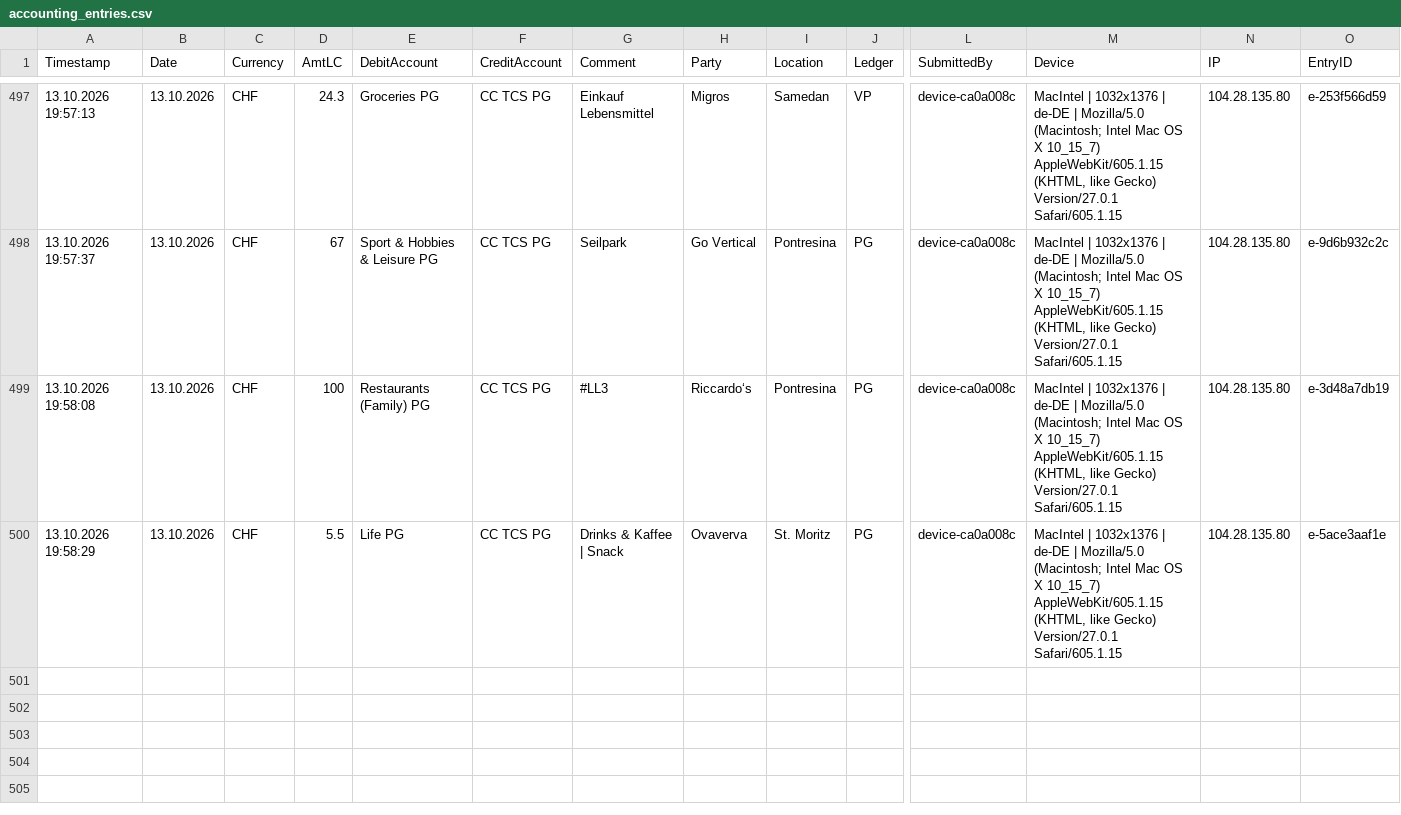
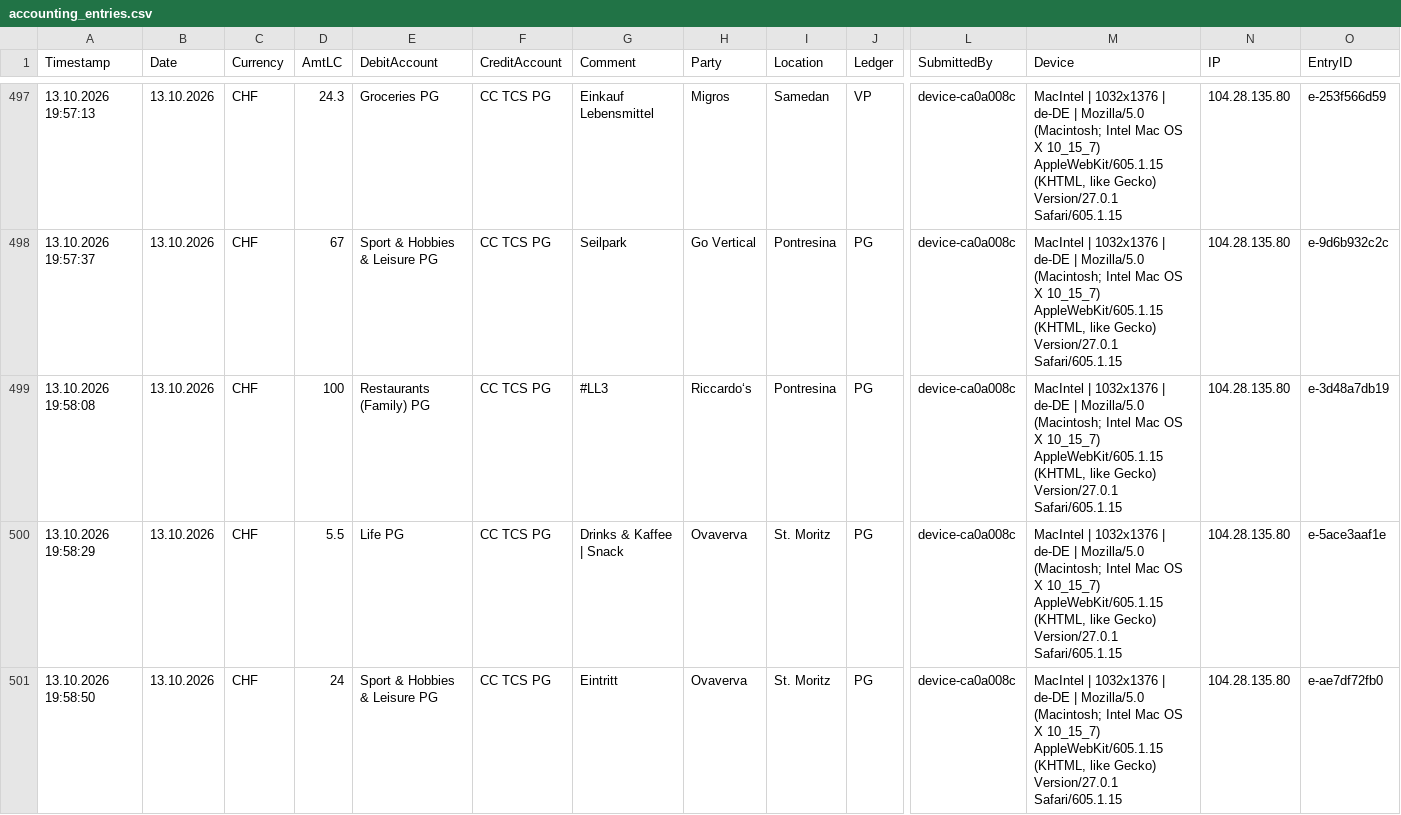
Before and after one commit to Munotstadt/accountingdatacollector, a CSV file: accounting_entries.csv, drawn as a sheet; only a part is shown, gaps mark what is left out; rows hold the shown columns only; the diff names each change by its address in the sheet, - before the commit and + after, or states it on an @@ line.

Commit message:
Add ledger entry 13.10.2026 · Ovaverva · CHF 24

```diff
--- a/accounting_entries.csv
+++ b/accounting_entries.csv
+row 501: 13.10.2026 19:58:50 | 13.10.2026 | CHF | 24 | Sport & Hobbies & Leisure PG | CC TCS PG | Eintritt | Ovaverva | St. Moritz | PG | device-ca0a008c | MacIntel | 1032x1376 | de-DE | Mozilla/5.0 (Macintosh; Intel Mac OS X 10_15_7) AppleWebKit/605.1.15 (KHTML, like Gecko) Version/27.0.1 Safari/605.1.15 | 104.28.135.80 | e-ae7df72fb0
```
